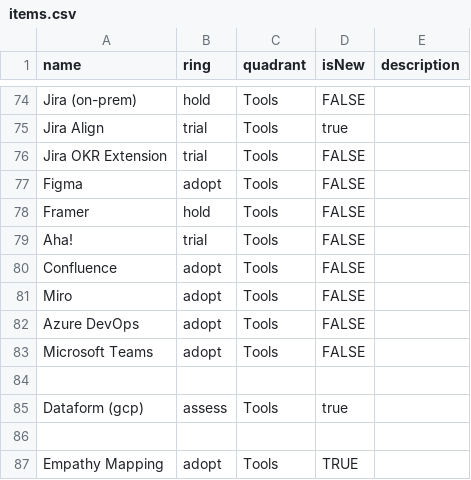
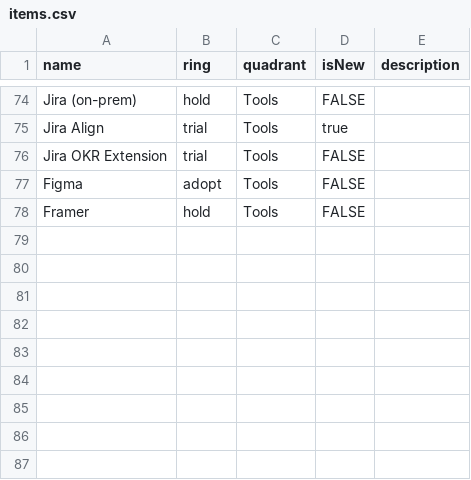
Before and after one commit to paul-aginicds/sonar, a CSV file: items.csv, drawn as a sheet; only a part is shown, gaps mark what is left out.

Commit message:
Update items.csv

```diff
--- a/items.csv
+++ b/items.csv
@@ -78,10 +78 @@ Figma,adopt,Tools,FALSE,
 Framer,hold,Tools,FALSE,
-Aha!,trial,Tools,FALSE,
-Confluence,adopt,Tools,FALSE,
-Miro,adopt,Tools,FALSE,
-Azure DevOps,adopt,Tools,FALSE,
-Microsoft Teams,adopt,Tools,FALSE,
-
-Dataform (gcp),assess,Tools,true,
-
-Empathy Mapping,adopt,Tools,TRUE,
```
